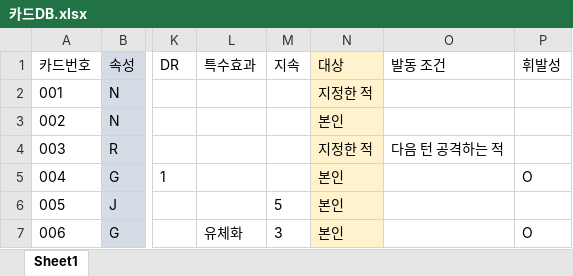
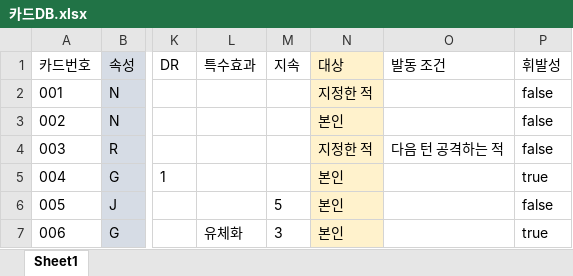
Before and after one commit to DahamChoi/Exlix, an Excel workbook: 게임 디자인/DB/카드DB.xlsx, sheet Sheet1, drawn as a sheet; only a part is shown, gaps mark what is left out; values as stored, in another font and other column widths than the file's, no borders; the diff names each change by its address in the sheet, - before the commit and + after, or states it on an @@ line.

```diff
--- a/게임 디자인/DB/카드DB.xlsx (sheet Sheet1)
+++ b/게임 디자인/DB/카드DB.xlsx (sheet Sheet1)
-P2:P4 (휘발성): (empty)
+P2:P4 (휘발성): false
-P5 (휘발성): O
+P5 (휘발성): true
-P6 (휘발성): (empty)
+P6 (휘발성): false
-P7 (휘발성): O
+P7 (휘발성): true
```
Also changed, not shown: 14 other files.
